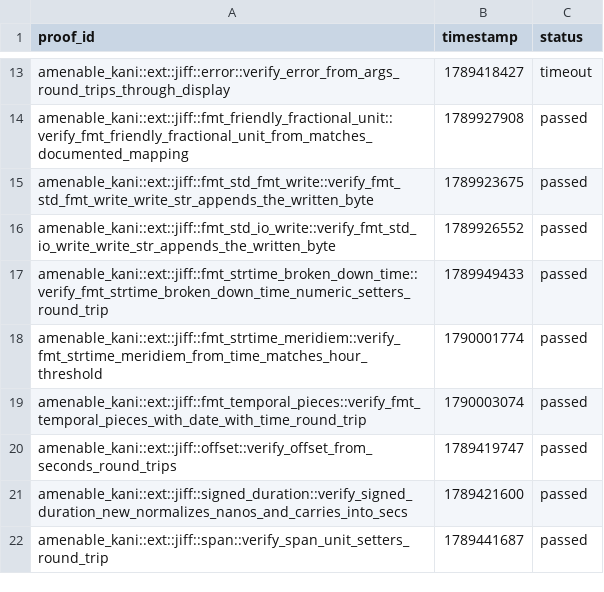
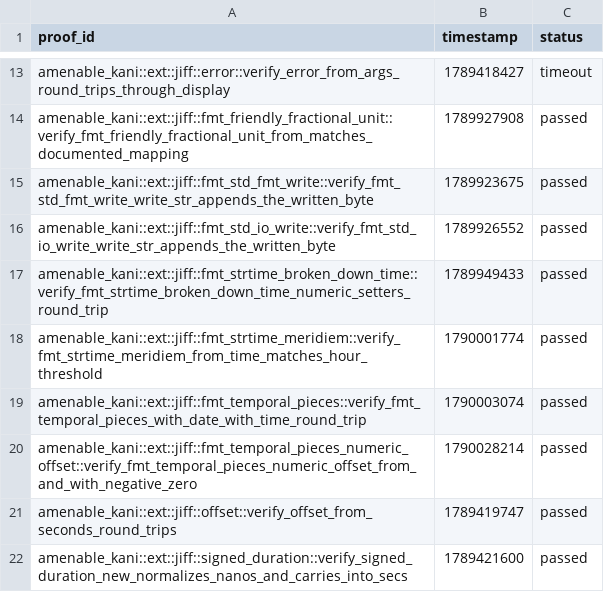
Before and after one commit to crumplecup/amenable, a CSV file: artifacts/kani-verification-results.csv, drawn as a sheet; only a part is shown, gaps mark what is left out; the shorter side is filled out with more unchanged rows.

```diff
--- a/artifacts/kani-verification-results.csv
+++ b/artifacts/kani-verification-results.csv
@@ -19,2 +19,3 @@ amenable_kani::ext::jiff::fmt_strtime_meridiem::verify_fmt_strtime_meridiem_from
 amenable_kani::ext::jiff::fmt_temporal_pieces::verify_fmt_temporal_pieces_with_date_with_time_round_trip,1790003074,passed
+amenable_kani::ext::jiff::fmt_temporal_pieces_numeric_offset::verify_fmt_temporal_pieces_numeric_offset_from_and_with_negative_zero,1790028214,passed
 amenable_kani::ext::jiff::offset::verify_offset_from_seconds_round_trips,1789419747,passed
```
Also changed, not shown: 14 other files.
